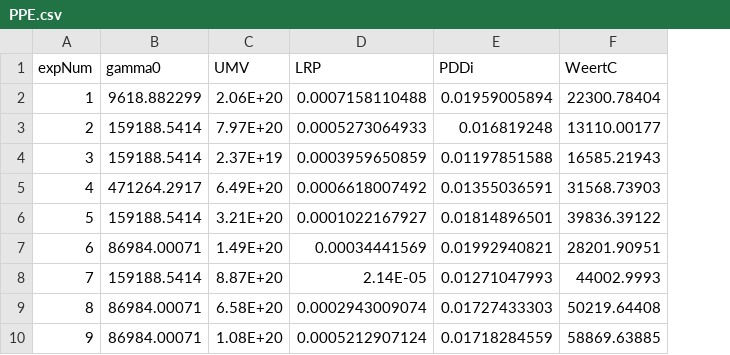
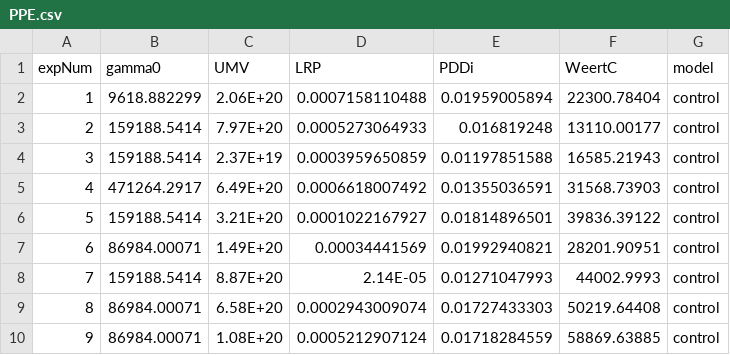
Before and after one commit to Jonniebarnsley/ARC, a CSV file: PPE.csv, drawn as a sheet; only a part is shown; the diff names each change by its address in the sheet, - before the commit and + after, or states it on an @@ line.

```diff
--- a/PPE.csv
+++ b/PPE.csv
+column G (model), rows 2-10: all control
```
Also changed, not shown: 33 other files.
